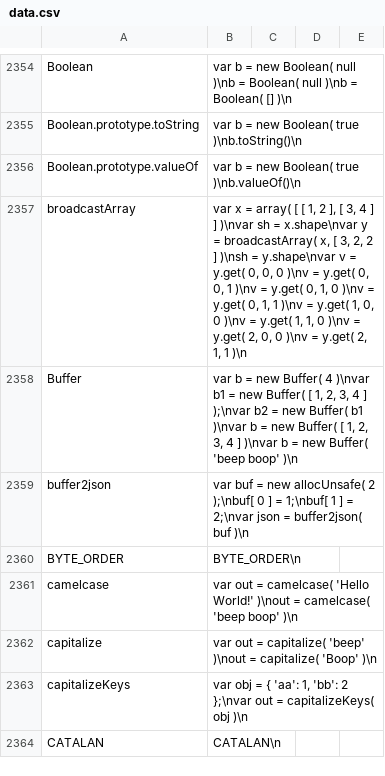
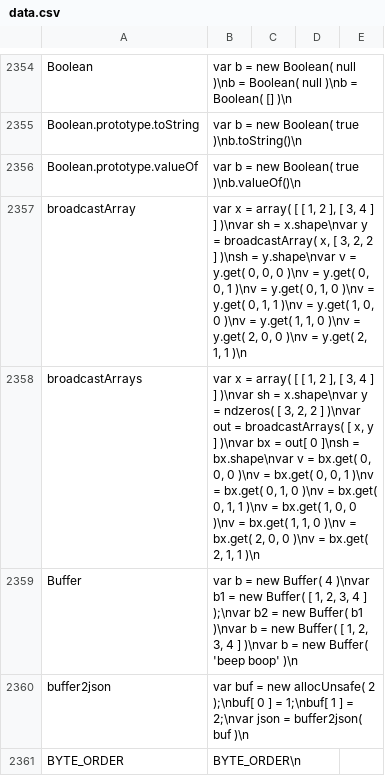
Before and after one commit to stdlib-js/repl-code-blocks, a CSV file: data/data.csv, drawn as a sheet; only a part is shown, gaps mark what is left out; the shorter side is filled out with more unchanged rows; the diff names each change by its address in the sheet, - before the commit and + after, or states it on an @@ line.

```diff
--- a/data/data.csv
+++ b/data/data.csv
+row 2358: broadcastArrays | var x = array( [ [ 1, 2 ], [ 3, 4 ] ] )\nvar sh = x.shape\nvar y = ndzeros( [ 3, 2, 2 ] )\nvar out = broadcastArrays( [ x, y ] )\nvar bx = out[ 0 ]\nsh = bx.shape\nvar v = bx.get( 0, 0, 0 )\nv = bx.get( 0, 0, 1 )\nv = bx.get( 0, 1, 0 )\nv = bx.get( 0, 1, 1 )\nv = bx.get( 1, 0, 0 )\nv = bx.get( 1, 1, 0 )\nv = bx.get( 2, 0, 0 )\nv = bx.get( 2, 1, 1 )\n
```
Also changed, not shown: 3 other files.
